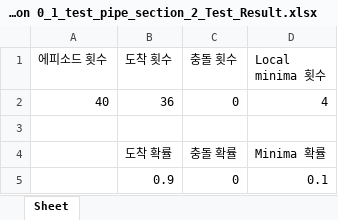
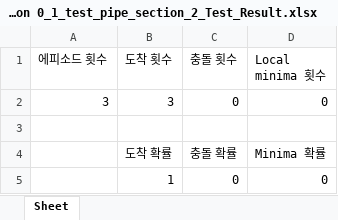
Before and after one commit to wntdev99/FCLCA, an Excel workbook: controllers/CL_TEST_8_action 5/data/Curriculum Yes ob pipe_section 0_1/Curriculum Yes ob pipe_section 0_1_test_pipe_section_2/Curriculum Yes ob pipe_section 0_1_test_pipe_section_2_Test_Result.xlsx, sheet Sheet, drawn as a sheet; values as stored, in another font and other column widths than the file's, no borders; removed rows and columns are numbered as before the commit, all else as after; the diff names each change by its address in the sheet, - before the commit and + after, or states it on an @@ line.

```diff
--- a/controllers/CL_TEST_8_action 5/data/Curriculum Yes ob pipe_section 0_1/Curriculum Yes ob pipe_section 0_1_test_pipe_section_2/Curriculum Yes ob pipe_section 0_1_test_pipe_section_2_Test_Result.xlsx (sheet Sheet)
+++ b/controllers/CL_TEST_8_action 5/data/Curriculum Yes ob pipe_section 0_1/Curriculum Yes ob pipe_section 0_1_test_pipe_section_2/Curriculum Yes ob pipe_section 0_1_test_pipe_section_2_Test_Result.xlsx (sheet Sheet)
-row 2: 40 | 36 | 0 | 4
+row 2: 3 | 3 | 0 | 0
-row 5:  | 0.9 | 0 | 0.1
+row 5:  | 1 | 0 | 0
```
Also changed, not shown: 25 other files.
